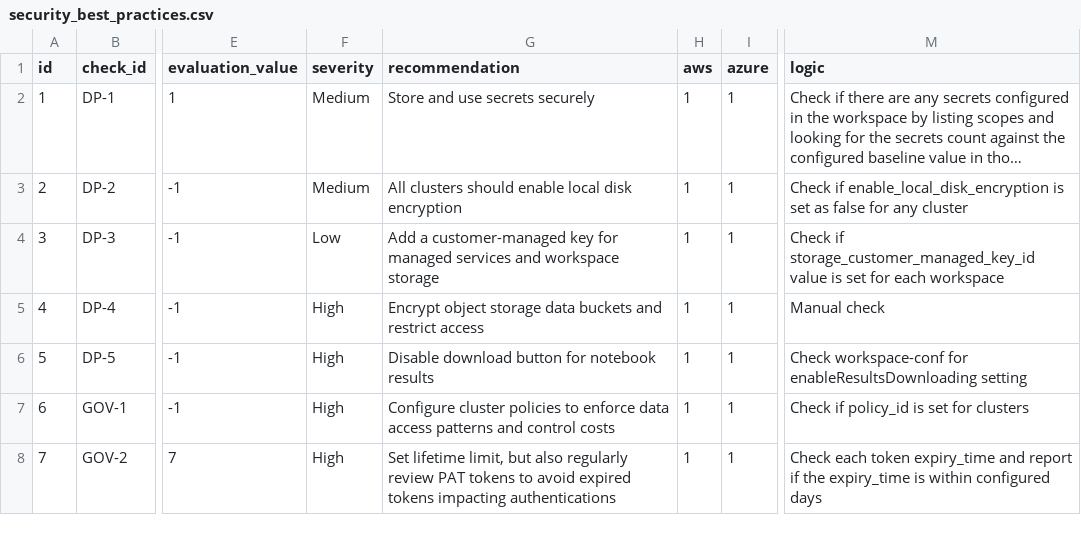
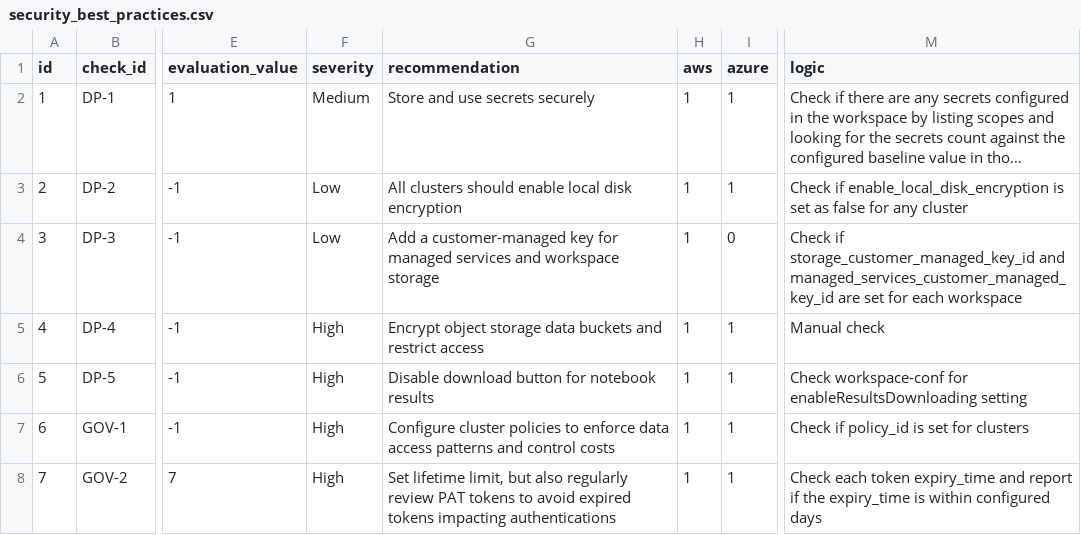
Before and after one commit to databricks-industry-solutions/security-analysis-tool, a CSV file: configs/security_best_practices.csv, drawn as a sheet; only a part is shown, gaps mark what is left out; long unchanged cells end in …; the diff names each change by its address in the sheet, - before the commit and + after, or states it on an @@ line.

Commit message:
final set of best practices

```diff
--- a/configs/security_best_practices.csv
+++ b/configs/security_best_practices.csv
-F3 (severity): Medium
+F3 (severity): Low
-I4 (azure): 1
+I4 (azure): 0
-M4 (logic): …if storage_customer_managed_key_id value is set for…
+M4 (logic): …if storage_customer_managed_key_id and managed_services_customer_managed_key_id are set for…
```
Also changed, not shown: 1 other file.
